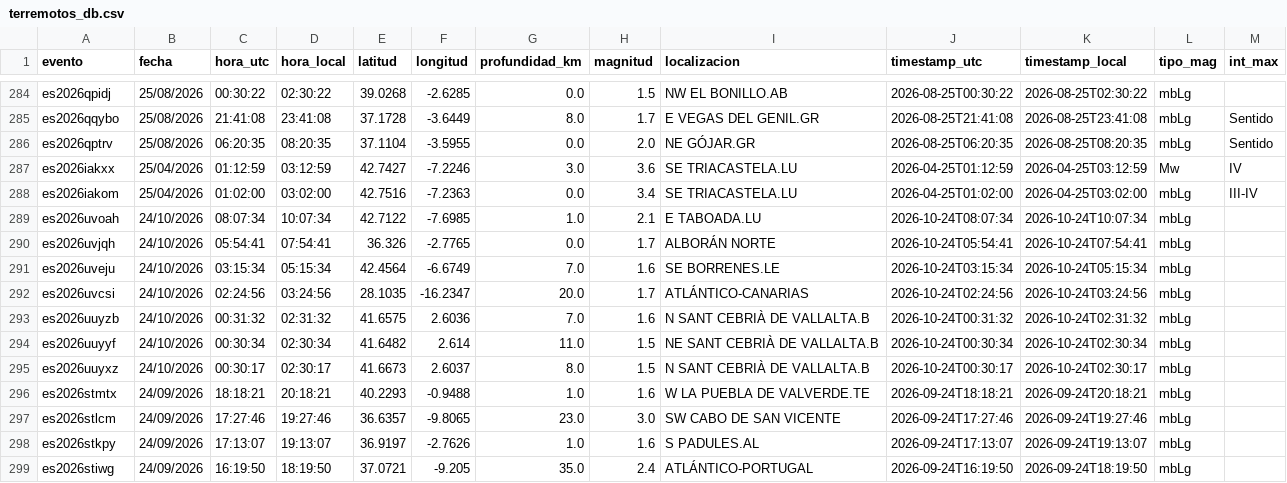
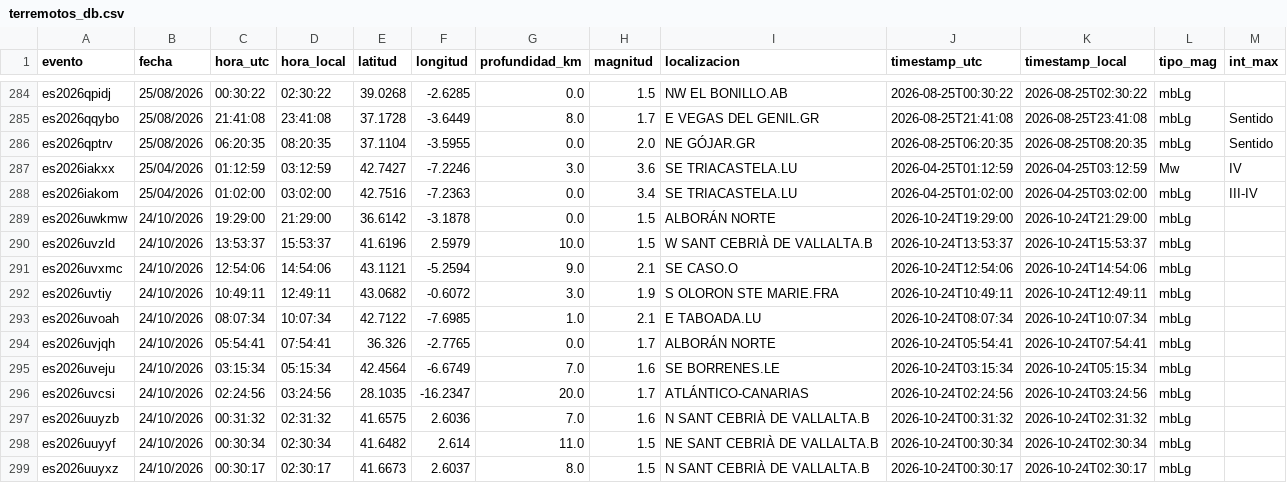
Before and after one commit to rodrigo-j-goncalves/terremotos-dashboard, a CSV file: terremotos_db.csv, drawn as a sheet; only a part is shown, gaps mark what is left out; the shorter side is filled out with more unchanged rows; the diff names each change by its address in the sheet, - before the commit and + after, or states it on an @@ line.

```diff
--- a/terremotos_db.csv
+++ b/terremotos_db.csv
+row 289: es2026uwkmw | 24/10/2026 | 19:29:00 | 21:29:00 | 36.6142 | -3.1878 | 0.0 | 1.5 | ALBORÁN NORTE | 2026-10-24T19:29:00 | 2026-10-24T21:29:00 | mbLg
+row 290: es2026uvzld | 24/10/2026 | 13:53:37 | 15:53:37 | 41.6196 | 2.5979 | 10.0 | 1.5 | W SANT CEBRIÀ DE VALLALTA.B | 2026-10-24T13:53:37 | 2026-10-24T15:53:37 | mbLg
+row 291: es2026uvxmc | 24/10/2026 | 12:54:06 | 14:54:06 | 43.1121 | -5.2594 | 9.0 | 2.1 | SE CASO.O | 2026-10-24T12:54:06 | 2026-10-24T14:54:06 | mbLg
+row 292: es2026uvtiy | 24/10/2026 | 10:49:11 | 12:49:11 | 43.0682 | -0.6072 | 3.0 | 1.9 | S OLORON STE MARIE.FRA | 2026-10-24T10:49:11 | 2026-10-24T12:49:11 | mbLg
```
